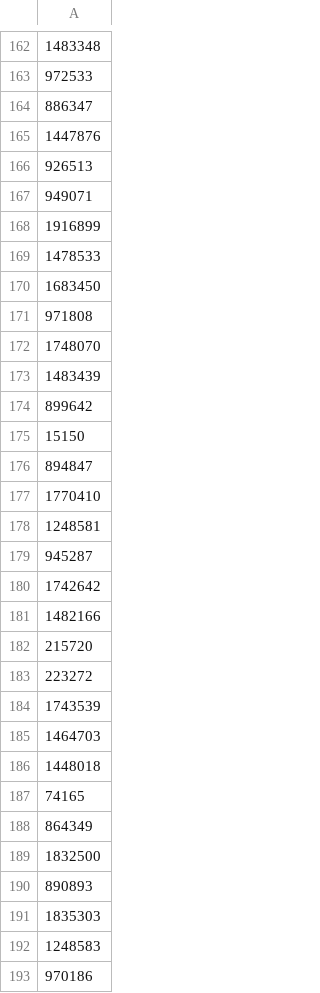
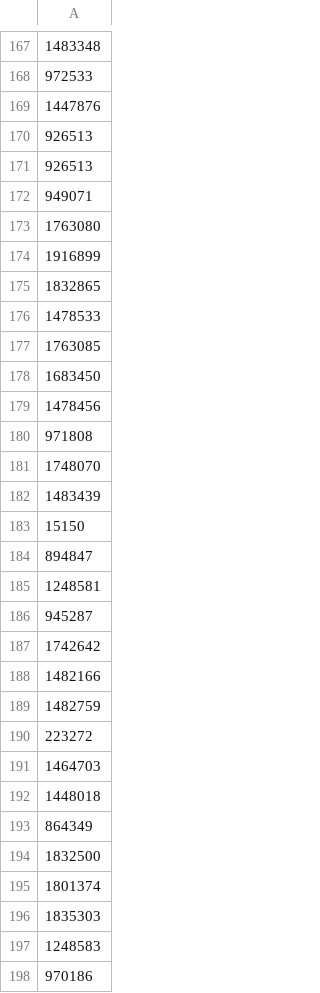
Before and after one commit to nrslt/Demo_bpifrance_deeptech_analysis, a CSV file: bpideep/data/deeptech.csv, drawn as a sheet; only a part is shown, gaps mark what is left out; the diff covers the shown part only.

```diff
--- a/bpideep/data/deeptech.csv
+++ b/bpideep/data/deeptech.csv
@@ -163,9 +168,13 @@
 972533
-886347
 1447876
 926513
+926513
 949071
+1763080
 1916899
+1832865
 1478533
+1763085
 1683450
+1478456
 971808
@@ -173,6 +182,4 @@
 1483439
-899642
 15150
 894847
-1770410
 1248581
@@ -181,11 +188,9 @@
 1482166
-215720
+1482759
 223272
-1743539
 1464703
 1448018
-74165
 864349
 1832500
-890893
+1801374
 1835303
```
Also changed, not shown: 93 added rows, 45 removed rows and 17 edited cells elsewhere in this file, bpideep/data/almost_deeptech.csv, 3 other files.
